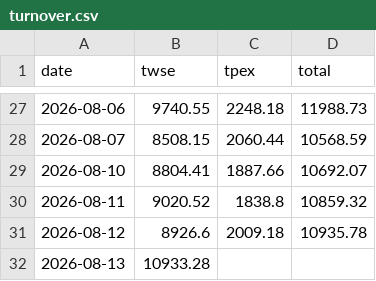
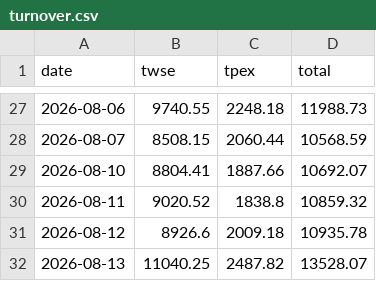
Before and after one commit to kafutw/remote-control, a CSV file: data/turnover.csv, drawn as a sheet; only a part is shown, gaps mark what is left out.

```diff
--- a/data/turnover.csv
+++ b/data/turnover.csv
@@ -31,2 +31,2 @@ date,twse,tpex,total
 2026-08-12,8926.6,2009.18,10935.78
-2026-08-13,10933.28,,
+2026-08-13,11040.25,2487.82,13528.07
```
Also changed, not shown: 3 other files.
